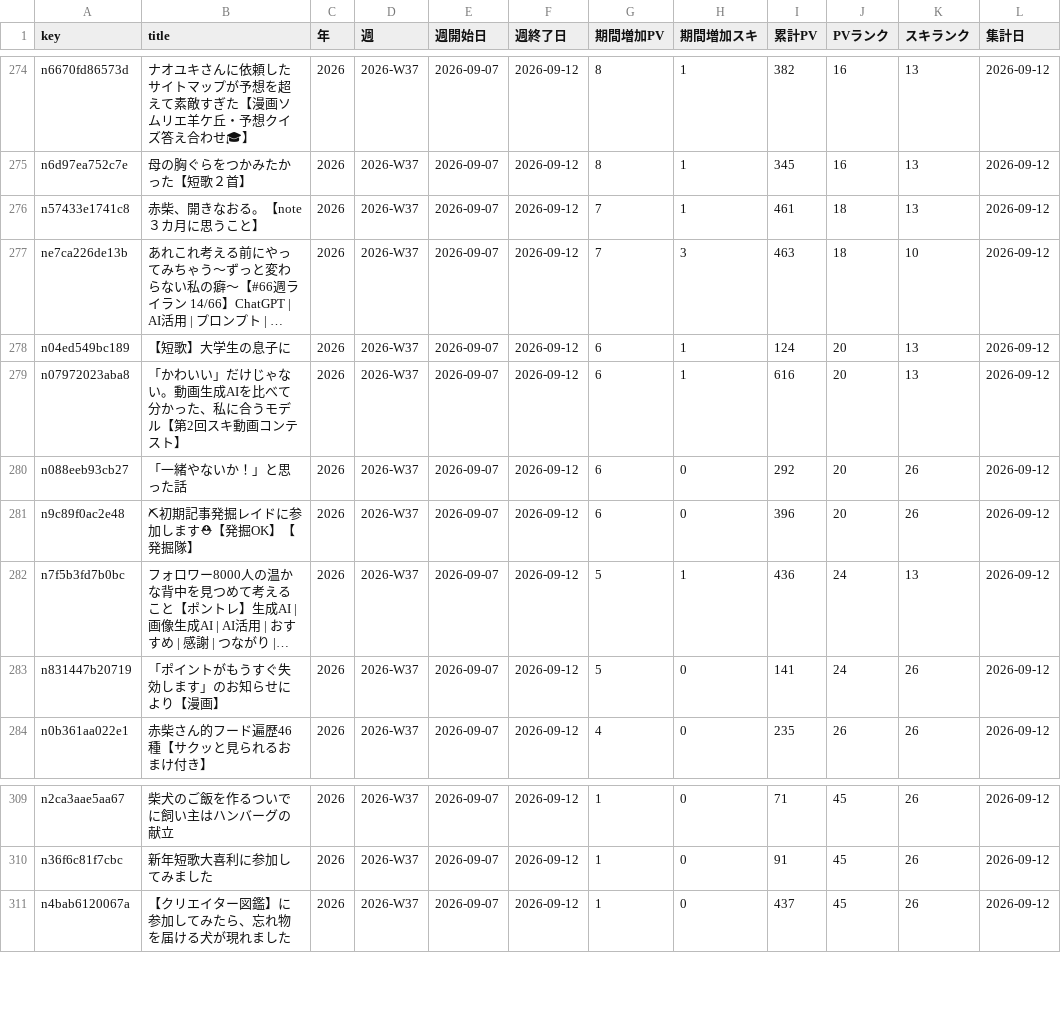
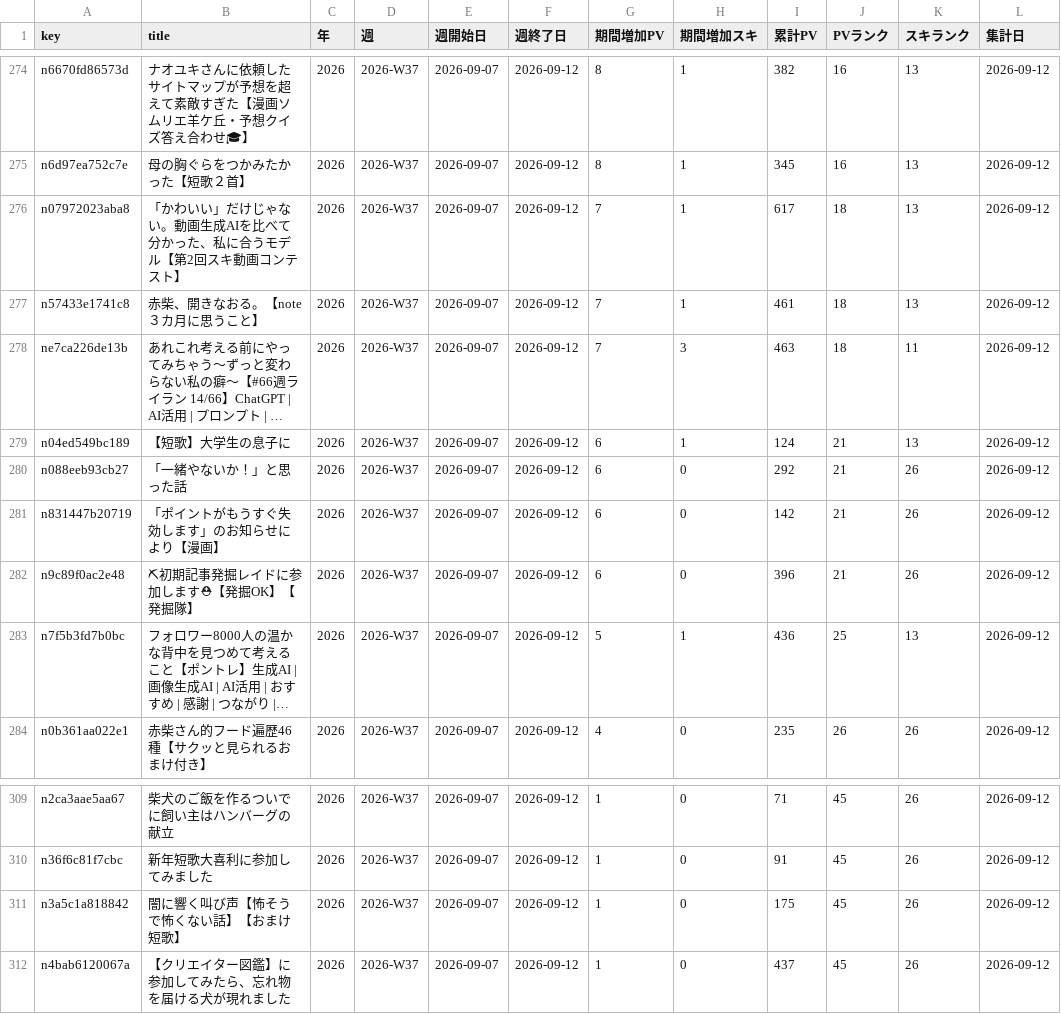
Before and after one commit to thinkingshiba0526-dot/note-stats-dashboard, a CSV file: data/weekly_summary.csv, drawn as a sheet; only a part is shown, gaps mark what is left out; long unchanged cells end in …; removed rows and columns are numbered as before the commit, all else as after; the diff covers the shown part only; the diff names each change by its address in the sheet, - before the commit and + after, or states it on an @@ line.

```diff
--- a/data/weekly_summary.csv
+++ b/data/weekly_summary.csv
+row 276: n07972023aba8 | 「かわいい」だけじゃない。動画生成AIを比べて分かった、私に合うモデル【第2回スキ動画コンテスト】 | 2026 | 2026-W37 | 2026-09-07 | 2026-09-12 | 7 | 1 | 617 | 18 | 13 | 2026-09-12
-K278 (スキランク): 10
+K278 (スキランク): 11
-J279 (PVランク): 20
+J279 (PVランク): 21
-row 279: n07972023aba8 | 「かわいい」だけじゃない。動画生成AIを比べて分かった、私に合うモデル【第2回スキ動画コンテスト】 | 2026 | 2026-W37 | 2026-09-07 | 2026-09-12 | 6 | 1 | 616 | 20 | 13 | 2026-09-12
-J280 (PVランク): 20
+J280 (PVランク): 21
+row 281: n831447b20719 | 「ポイントがもうすぐ失効します」のお知らせにより【漫画】 | 2026 | 2026-W37 | 2026-09-07 | 2026-09-12 | 6 | 0 | 142 | 21 | 26 | 2026-09-12
-J282 (PVランク): 20
+J282 (PVランク): 21
-J283 (PVランク): 24
+J283 (PVランク): 25
-row 283: n831447b20719 | 「ポイントがもうすぐ失効します」のお知らせにより【漫画】 | 2026 | 2026-W37 | 2026-09-07 | 2026-09-12 | 5 | 0 | 141 | 24 | 26 | 2026-09-12
+row 311: n3a5c1a818842 | 闇に響く叫び声【怖そうで怖くない話】【おまけ短歌】 | 2026 | 2026-W37 | 2026-09-07 | 2026-09-12 | 1 | 0 | 175 | 45 | 26 | 2026-09-12
```
Also changed, not shown: 1 added row, 1 removed row and 25 edited cells elsewhere in this file, data/articles.csv, data/asset_articles.csv, 5 other files.
